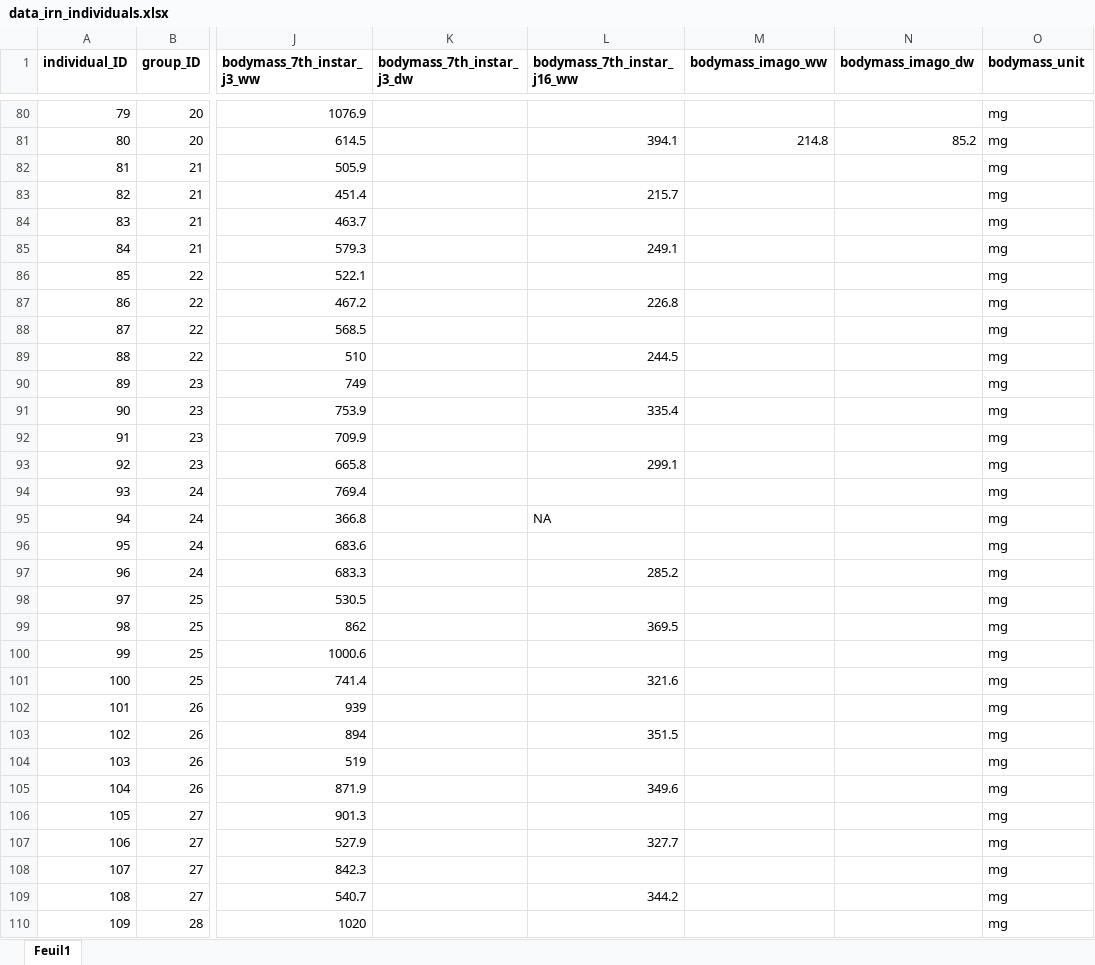
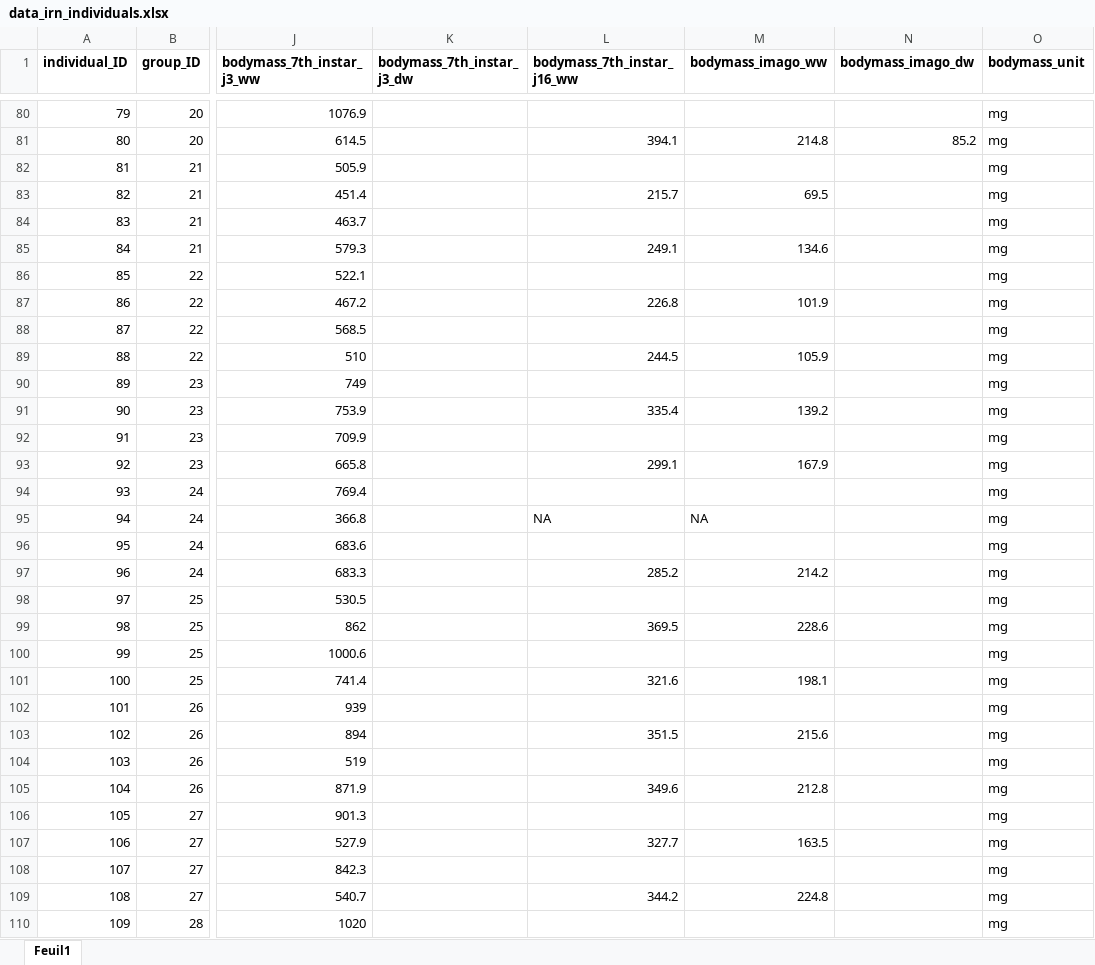
Before and after one commit to samuelcharberet/intake_rate_experiment, an Excel workbook: 1_data/data_irn_individuals.xlsx, sheet Feuil1, drawn as a sheet; only a part is shown, gaps mark what is left out; values as stored, in another font and other column widths than the file's, no borders; the diff covers the shown part only; the diff names each change by its address in the sheet, - before the commit and + after, or states it on an @@ line.

Commit message:
added data

```diff
--- a/1_data/data_irn_individuals.xlsx (sheet Feuil1)
+++ b/1_data/data_irn_individuals.xlsx (sheet Feuil1)
-M83 (bodymass_imago_ww): (empty)
+M83 (bodymass_imago_ww): 69.5
-M85 (bodymass_imago_ww): (empty)
+M85 (bodymass_imago_ww): 134.6
-M87 (bodymass_imago_ww): (empty)
+M87 (bodymass_imago_ww): 101.9
-M89 (bodymass_imago_ww): (empty)
+M89 (bodymass_imago_ww): 105.9
-M91 (bodymass_imago_ww): (empty)
+M91 (bodymass_imago_ww): 139.2
-M93 (bodymass_imago_ww): (empty)
+M93 (bodymass_imago_ww): 167.9
-M95 (bodymass_imago_ww): (empty)
+M95 (bodymass_imago_ww): NA
-M97 (bodymass_imago_ww): (empty)
+M97 (bodymass_imago_ww): 214.2
-M99 (bodymass_imago_ww): (empty)
+M99 (bodymass_imago_ww): 228.6
-M101 (bodymass_imago_ww): (empty)
+M101 (bodymass_imago_ww): 198.1
-M103 (bodymass_imago_ww): (empty)
+M103 (bodymass_imago_ww): 215.6
-M105 (bodymass_imago_ww): (empty)
+M105 (bodymass_imago_ww): 212.8
-M107 (bodymass_imago_ww): (empty)
+M107 (bodymass_imago_ww): 163.5
-M109 (bodymass_imago_ww): (empty)
+M109 (bodymass_imago_ww): 224.8
```
Also changed, not shown: 26 edited cells elsewhere in this sheet, 2 other files.
